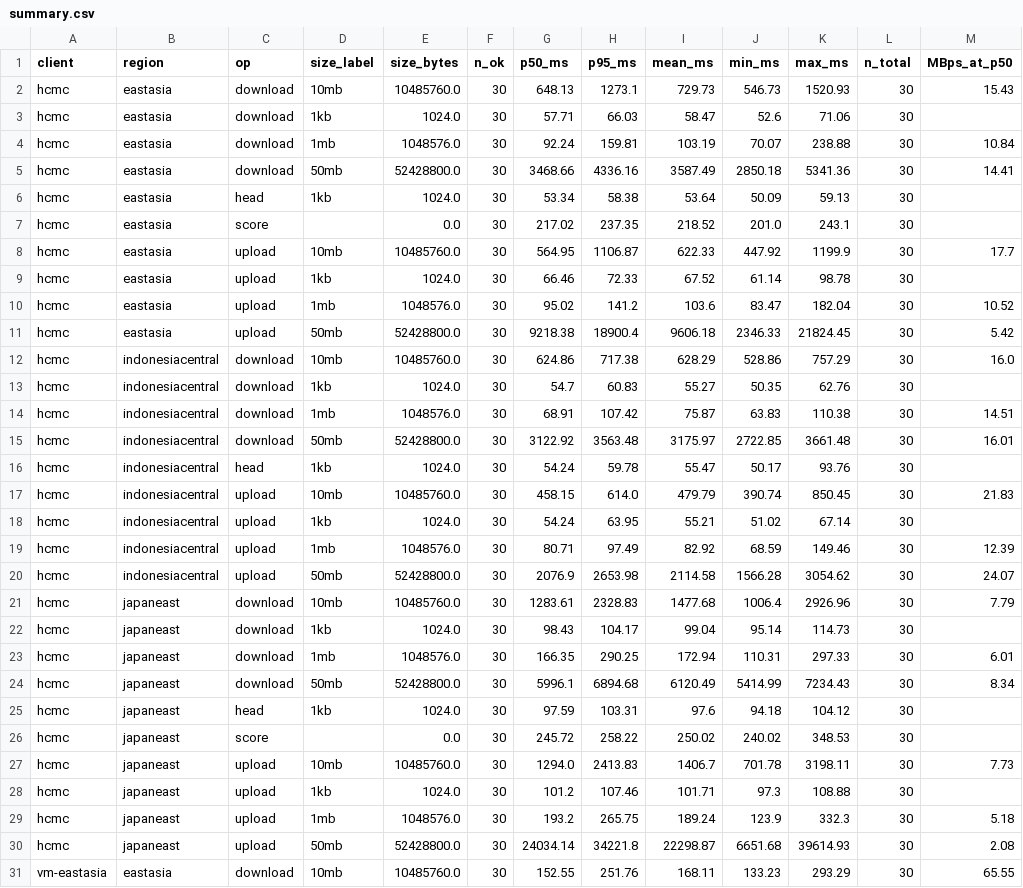
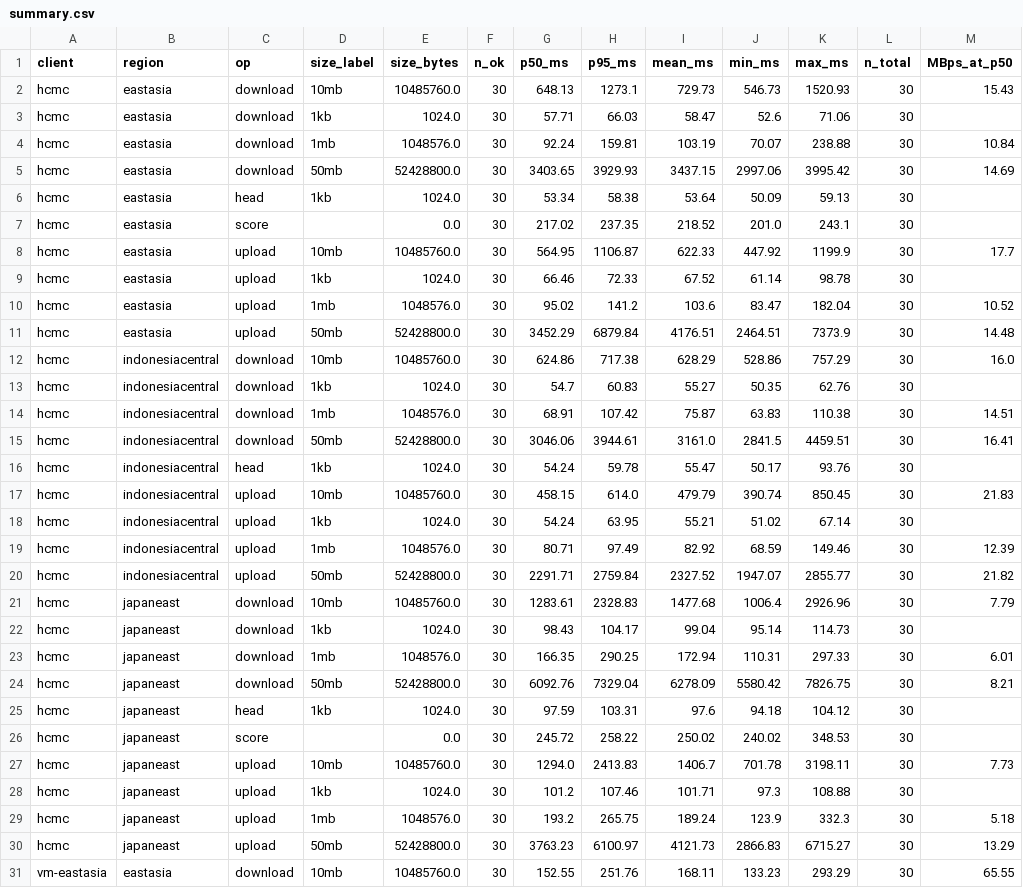
Before and after one commit to minhthu2010/IS402.R11, a CSV file: perf/results/summary.csv, drawn as a sheet; only a part is shown.

```diff
--- a/perf/results/summary.csv
+++ b/perf/results/summary.csv
@@ -4,3 +4,3 @@ hcmc,eastasia,download,1kb,1024.0,30,57.71,66.03,58.47,52.6,71.06,30,
 hcmc,eastasia,download,1mb,1048576.0,30,92.24,159.81,103.19,70.07,238.88,30,10.84
-hcmc,eastasia,download,50mb,52428800.0,30,3468.66,4336.16,3587.49,2850.18,5341.36,30,14.41
+hcmc,eastasia,download,50mb,52428800.0,30,3403.65,3929.93,3437.15,2997.06,3995.42,30,14.69
 hcmc,eastasia,head,1kb,1024.0,30,53.34,58.38,53.64,50.09,59.13,30,
@@ -10,3 +10,3 @@ hcmc,eastasia,upload,1kb,1024.0,30,66.46,72.33,67.52,61.14,98.78,30,
 hcmc,eastasia,upload,1mb,1048576.0,30,95.02,141.2,103.6,83.47,182.04,30,10.52
-hcmc,eastasia,upload,50mb,52428800.0,30,9218.38,18900.4,9606.18,2346.33,21824.45,30,5.42
+hcmc,eastasia,upload,50mb,52428800.0,30,3452.29,6879.84,4176.51,2464.51,7373.9,30,14.48
 hcmc,indonesiacentral,download,10mb,10485760.0,30,624.86,717.38,628.29,528.86,757.29,30,16.0
@@ -14,3 +14,3 @@ hcmc,indonesiacentral,download,1kb,1024.0,30,54.7,60.83,55.27,50.35,62.76,30,
 hcmc,indonesiacentral,download,1mb,1048576.0,30,68.91,107.42,75.87,63.83,110.38,30,14.51
-hcmc,indonesiacentral,download,50mb,52428800.0,30,3122.92,3563.48,3175.97,2722.85,3661.48,30,16.01
+hcmc,indonesiacentral,download,50mb,52428800.0,30,3046.06,3944.61,3161.0,2841.5,4459.51,30,16.41
 hcmc,indonesiacentral,head,1kb,1024.0,30,54.24,59.78,55.47,50.17,93.76,30,
@@ -19,3 +19,3 @@ hcmc,indonesiacentral,upload,1kb,1024.0,30,54.24,63.95,55.21,51.02,67.14,30,
 hcmc,indonesiacentral,upload,1mb,1048576.0,30,80.71,97.49,82.92,68.59,149.46,30,12.39
-hcmc,indonesiacentral,upload,50mb,52428800.0,30,2076.9,2653.98,2114.58,1566.28,3054.62,30,24.07
+hcmc,indonesiacentral,upload,50mb,52428800.0,30,2291.71,2759.84,2327.52,1947.07,2855.77,30,21.82
 hcmc,japaneast,download,10mb,10485760.0,30,1283.61,2328.83,1477.68,1006.4,2926.96,30,7.79
@@ -23,3 +23,3 @@ hcmc,japaneast,download,1kb,1024.0,30,98.43,104.17,99.04,95.14,114.73,30,
 hcmc,japaneast,download,1mb,1048576.0,30,166.35,290.25,172.94,110.31,297.33,30,6.01
-hcmc,japaneast,download,50mb,52428800.0,30,5996.1,6894.68,6120.49,5414.99,7234.43,30,8.34
+hcmc,japaneast,download,50mb,52428800.0,30,6092.76,7329.04,6278.09,5580.42,7826.75,30,8.21
 hcmc,japaneast,head,1kb,1024.0,30,97.59,103.31,97.6,94.18,104.12,30,
@@ -29,3 +29,3 @@ hcmc,japaneast,upload,1kb,1024.0,30,101.2,107.46,101.71,97.3,108.88,30,
 hcmc,japaneast,upload,1mb,1048576.0,30,193.2,265.75,189.24,123.9,332.3,30,5.18
-hcmc,japaneast,upload,50mb,52428800.0,30,24034.14,34221.8,22298.87,6651.68,39614.93,30,2.08
+hcmc,japaneast,upload,50mb,52428800.0,30,3763.23,6100.97,4121.73,2866.83,6715.27,30,13.29
 vm-eastasia,eastasia,download,10mb,10485760.0,30,152.55,251.76,168.11,133.23,293.29,30,65.55
```
Also changed, not shown: 4 other files.
